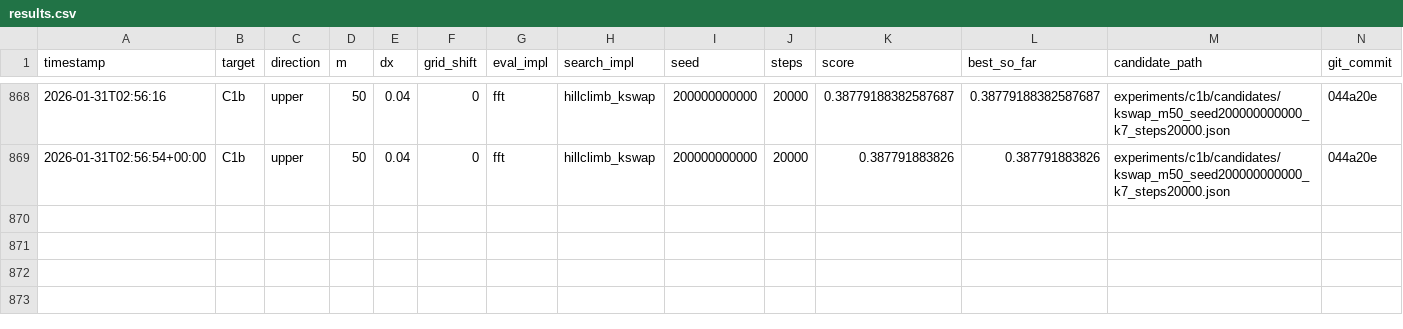
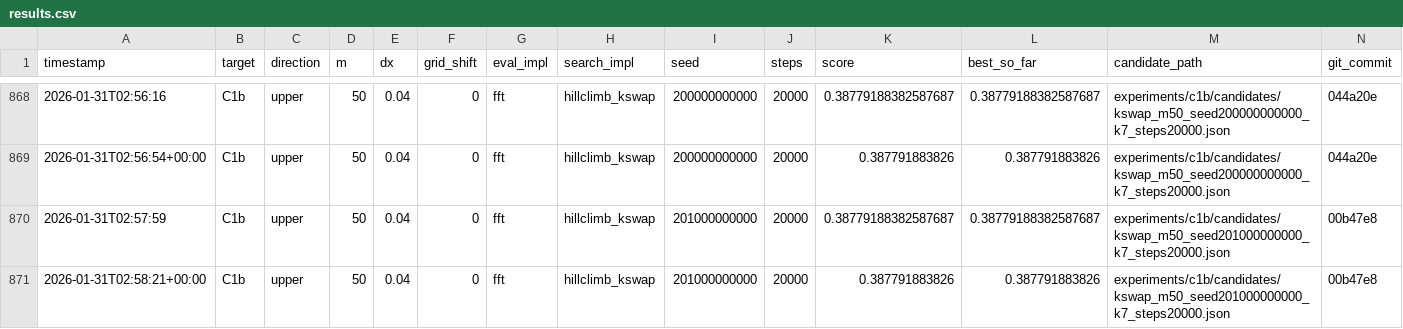
Before and after one commit to sebastian-griego/opt, a CSV file: results.csv, drawn as a sheet; only a part is shown, gaps mark what is left out.

Commit message:
iter: kswap seed201000000000 short

```diff
--- a/results.csv
+++ b/results.csv
@@ -869 +869,3 @@ timestamp,target,direction,m,dx,grid_shift,eval_impl,search_impl,seed,steps,scor
 2026-01-31T02:56:54+00:00,C1b,upper,50,0.04,0,fft,hillclimb_kswap,200000000000,20000,0.387791883826,0.387791883826,experiments/c1b/candidates/kswap_m50_seed200000000000_k7_steps20000.json,044a20e
+2026-01-31T02:57:59,C1b,upper,50,0.04,0,fft,hillclimb_kswap,201000000000,20000,0.38779188382587687,0.38779188382587687,experiments/c1b/candidates/kswap_m50_seed201000000000_k7_steps20000.json,00b47e8
+2026-01-31T02:58:21+00:00,C1b,upper,50,0.04,0,fft,hillclimb_kswap,201000000000,20000,0.387791883826,0.387791883826,experiments/c1b/candidates/kswap_m50_seed201000000000_k7_steps20000.json,00b47e8
```
Also changed, not shown: 3 other files.
